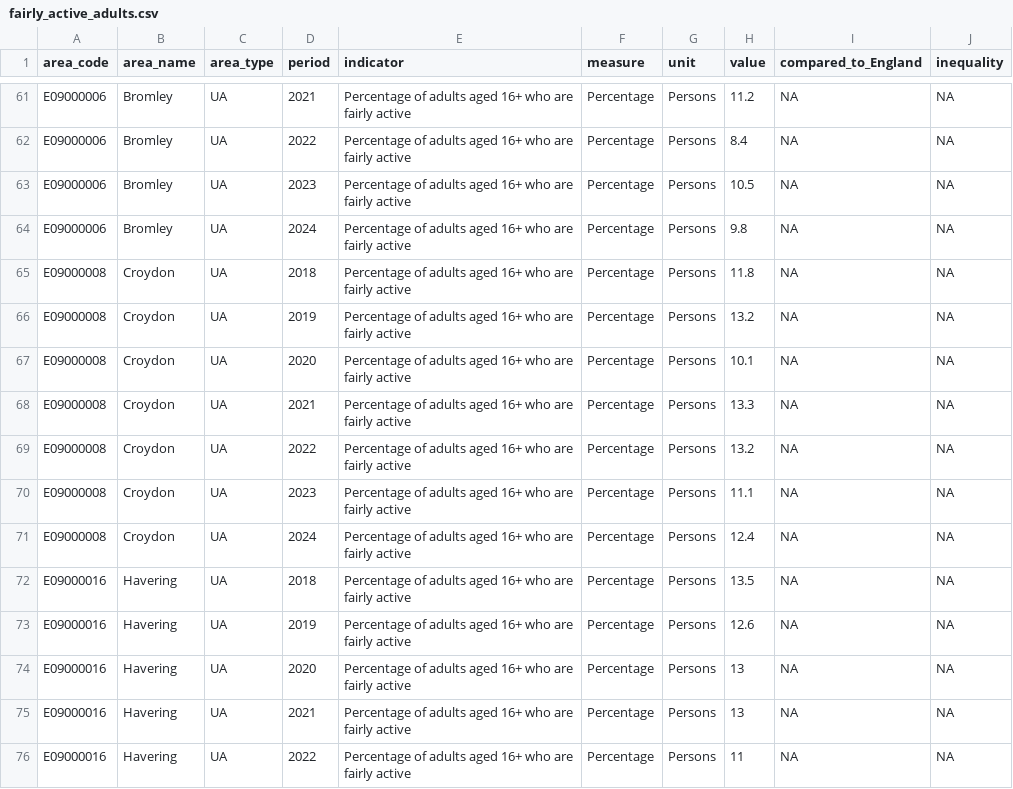
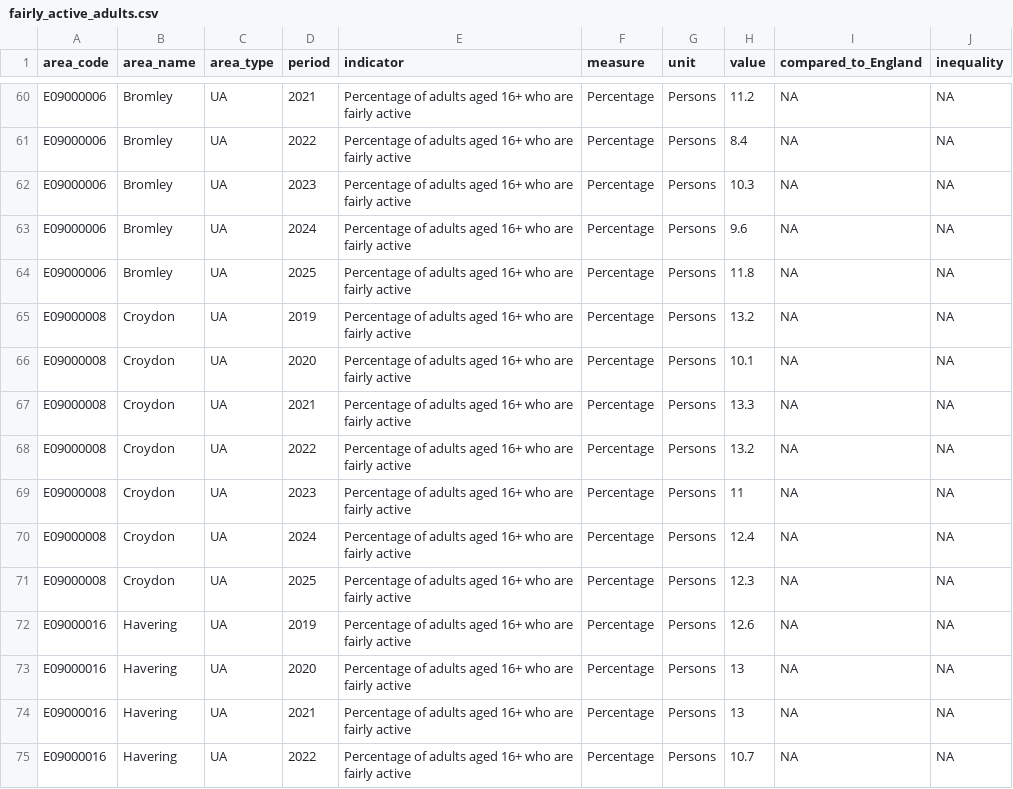
Before and after one commit to traffordDataLab/trafford_themes, a CSV file: data/health/fairly_active_adults.csv, drawn as a sheet; only a part is shown, gaps mark what is left out; the diff covers the shown part only.

```diff
--- a/data/health/fairly_active_adults.csv
+++ b/data/health/fairly_active_adults.csv
@@ -62,5 +61,5 @@ E09000006,Bromley,UA,2021,Percentage of adults aged 16+ who are fairly active,Pe
 E09000006,Bromley,UA,2022,Percentage of adults aged 16+ who are fairly active,Percentage,Persons,8.4,NA,NA
-E09000006,Bromley,UA,2023,Percentage of adults aged 16+ who are fairly active,Percentage,Persons,10.5,NA,NA
-E09000006,Bromley,UA,2024,Percentage of adults aged 16+ who are fairly active,Percentage,Persons,9.8,NA,NA
-E09000008,Croydon,UA,2018,Percentage of adults aged 16+ who are fairly active,Percentage,Persons,11.8,NA,NA
+E09000006,Bromley,UA,2023,Percentage of adults aged 16+ who are fairly active,Percentage,Persons,10.3,NA,NA
+E09000006,Bromley,UA,2024,Percentage of adults aged 16+ who are fairly active,Percentage,Persons,9.6,NA,NA
+E09000006,Bromley,UA,2025,Percentage of adults aged 16+ who are fairly active,Percentage,Persons,11.8,NA,NA
 E09000008,Croydon,UA,2019,Percentage of adults aged 16+ who are fairly active,Percentage,Persons,13.2,NA,NA
@@ -69,5 +68,5 @@ E09000008,Croydon,UA,2021,Percentage of adults aged 16+ who are fairly active,Pe
 E09000008,Croydon,UA,2022,Percentage of adults aged 16+ who are fairly active,Percentage,Persons,13.2,NA,NA
-E09000008,Croydon,UA,2023,Percentage of adults aged 16+ who are fairly active,Percentage,Persons,11.1,NA,NA
+E09000008,Croydon,UA,2023,Percentage of adults aged 16+ who are fairly active,Percentage,Persons,11,NA,NA
 E09000008,Croydon,UA,2024,Percentage of adults aged 16+ who are fairly active,Percentage,Persons,12.4,NA,NA
-E09000016,Havering,UA,2018,Percentage of adults aged 16+ who are fairly active,Percentage,Persons,13.5,NA,NA
+E09000008,Croydon,UA,2025,Percentage of adults aged 16+ who are fairly active,Percentage,Persons,12.3,NA,NA
 E09000016,Havering,UA,2019,Percentage of adults aged 16+ who are fairly active,Percentage,Persons,12.6,NA,NA
@@ -75,2 +74,2 @@ E09000016,Havering,UA,2020,Percentage of adults aged 16+ who are fairly active,P
 E09000016,Havering,UA,2021,Percentage of adults aged 16+ who are fairly active,Percentage,Persons,13,NA,NA
-E09000016,Havering,UA,2022,Percentage of adults aged 16+ who are fairly active,Percentage,Persons,11,NA,NA
+E09000016,Havering,UA,2022,Percentage of adults aged 16+ who are fairly active,Percentage,Persons,10.7,NA,NA
```
Also changed, not shown: 1 added row, 1 removed row and 84 edited cells elsewhere in this file, data/health/antibiotics_broad_s.csv, data/health/care_homes_rating.csv, 7 other files.
